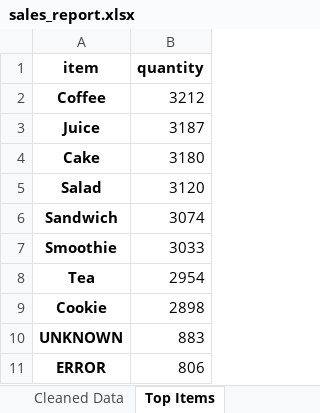
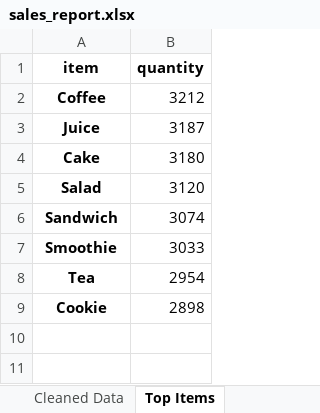
Before and after one commit to AnubhavKukreti1/ecommerce-sales-analysis, an Excel workbook: outputs/sales_report.xlsx, sheet Top Items, drawn as a sheet; values as stored, in another font and other column widths than the file's, no borders; the diff names each change by its address in the sheet, - before the commit and + after, or states it on an @@ line.

```diff
--- a/outputs/sales_report.xlsx (sheet Top Items)
+++ b/outputs/sales_report.xlsx (sheet Top Items)
-row 10: UNKNOWN | 883
-row 11: ERROR | 806
```
Also changed, not shown: sheet Cleaned Data, sheet Payment Analysis, sheet Item Revenue, sheet Monthly Sales, 4 other files.
